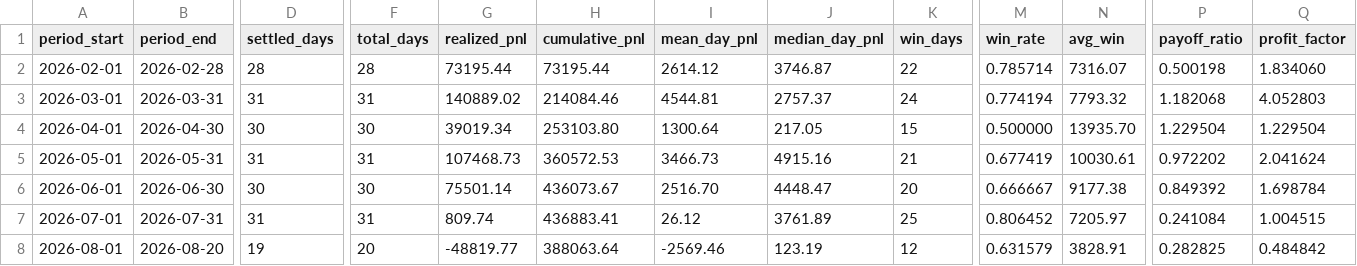
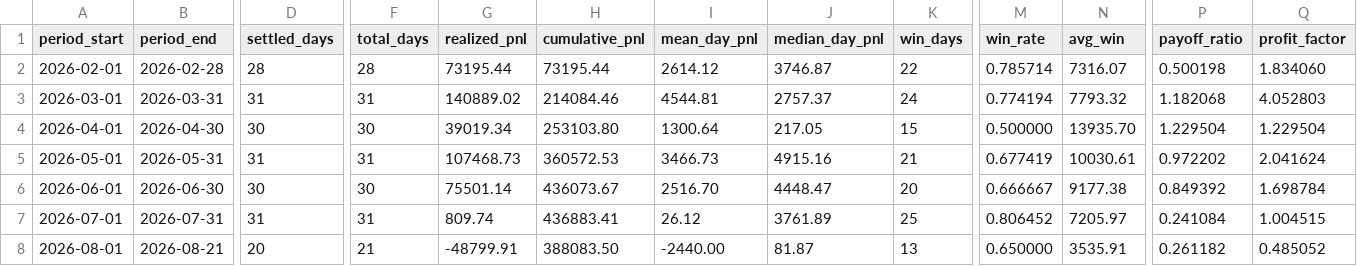
Before and after one commit to jameskim247/ptp-track-record, a CSV file: data/monthly.csv, drawn as a sheet; only a part is shown, gaps mark what is left out; the diff covers the shown part only; the diff names each change by its address in the sheet, - before the commit and + after, or states it on an @@ line.

```diff
--- a/data/monthly.csv
+++ b/data/monthly.csv
-B8 (period_end): 2026-08-20
+B8 (period_end): 2026-08-21
-D8 (settled_days): 19
+D8 (settled_days): 20
-F8 (total_days): 20
+F8 (total_days): 21
-G8 (realized_pnl): -48819.77
+G8 (realized_pnl): -48799.91
-H8 (cumulative_pnl): 388063.64
+H8 (cumulative_pnl): 388083.50
-I8 (mean_day_pnl): -2569.46
+I8 (mean_day_pnl): -2440.00
-J8 (median_day_pnl): 123.19
+J8 (median_day_pnl): 81.87
-K8 (win_days): 12
+K8 (win_days): 13
-M8 (win_rate): 0.631579
+M8 (win_rate): 0.650000
-N8 (avg_win): 3828.91
+N8 (avg_win): 3535.91
-P8 (payoff_ratio): 0.282825
+P8 (payoff_ratio): 0.261182
-Q8 (profit_factor): 0.484842
+Q8 (profit_factor): 0.485052
```
Also changed, not shown: 1 edited cell elsewhere in this file, data/daily.csv, data/summary.csv, 5 other files.
